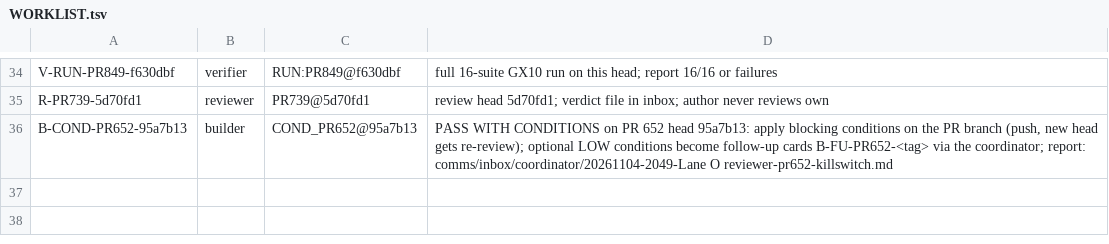
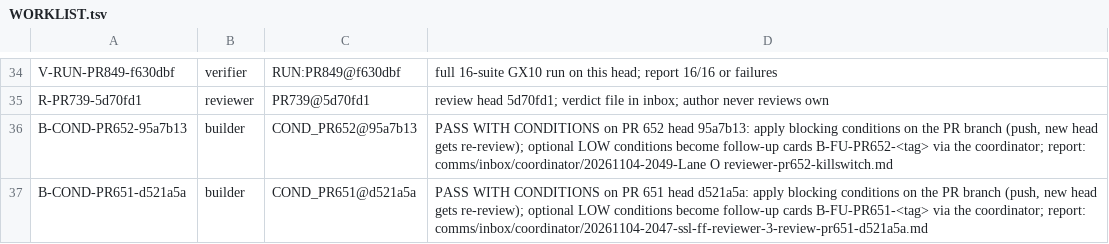
Before and after one commit to SpinStateLabs/field-platform, a TSV file: comms/WORKLIST.tsv, drawn as a sheet; only a part is shown, gaps mark what is left out.

Commit message:
comms: queue-keeper restock

```diff
--- a/comms/WORKLIST.tsv
+++ b/comms/WORKLIST.tsv
@@ -36 +36,2 @@ R-PR739-5d70fd1	reviewer	PR739@5d70fd1	review head 5d70fd1; verdict file in inbo
 B-COND-PR652-95a7b13	builder	COND_PR652@95a7b13	PASS WITH CONDITIONS on PR 652 head 95a7b13: apply blocking conditions on the PR branch (push, new head gets re-review); optional LOW conditions become follow-up cards B-FU-PR652-<tag> via the coordinator; report: comms/inbox/coordinator/20261104-2049-Lane O reviewer-pr652-killswitch.md
+B-COND-PR651-d521a5a	builder	COND_PR651@d521a5a	PASS WITH CONDITIONS on PR 651 head d521a5a: apply blocking conditions on the PR branch (push, new head gets re-review); optional LOW conditions become follow-up cards B-FU-PR651-<tag> via the coordinator; report: comms/inbox/coordinator/20261104-2047-ssl-ff-reviewer-3-review-pr651-d521a5a.md
```
